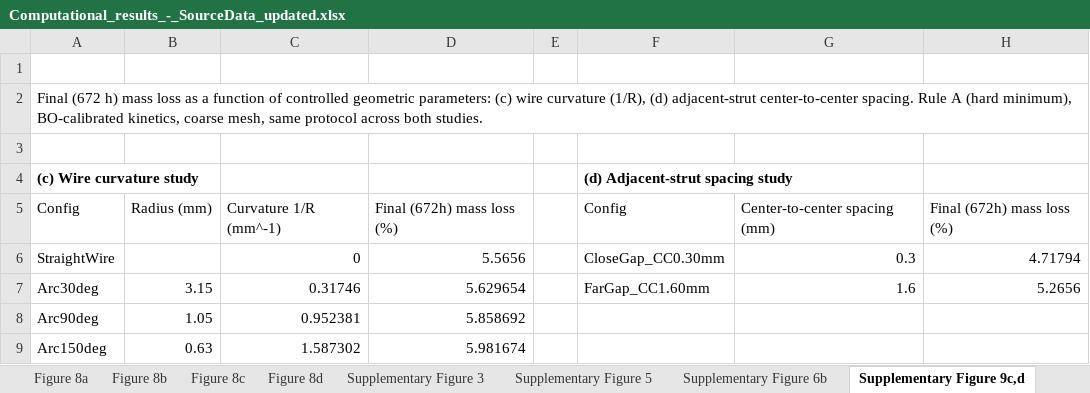
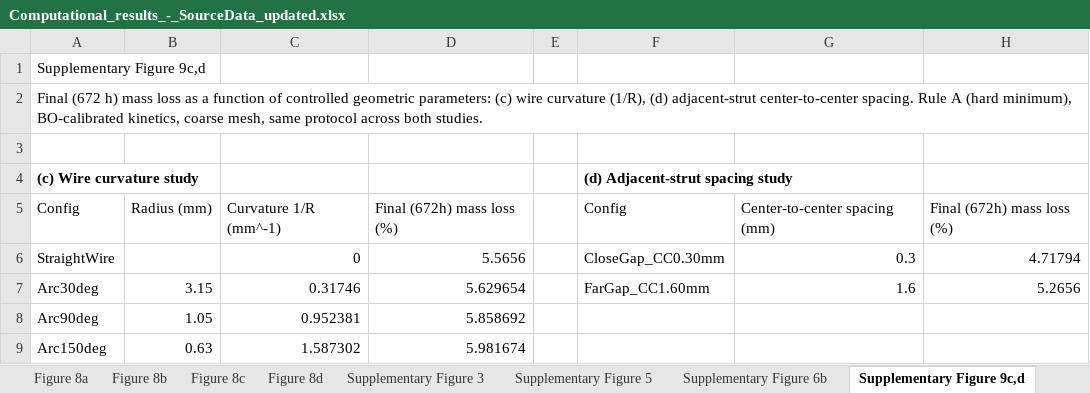
Before and after one commit to sanjukadupul-wq/Dissolve-3.0, an Excel workbook: Computational_results_-_SourceData_updated.xlsx, sheet Supplementary Figure 9c,d, drawn as a sheet; values as stored, in another font and other column widths than the file's, no borders; the diff names each change by its address in the sheet, - before the commit and + after, or states it on an @@ line.

```diff
--- a/Computational_results_-_SourceData_updated.xlsx (sheet Supplementary Figure 9c,d)
+++ b/Computational_results_-_SourceData_updated.xlsx (sheet Supplementary Figure 9c,d)
-A1: (empty)
+A1: Supplementary Figure 9c,d
```
